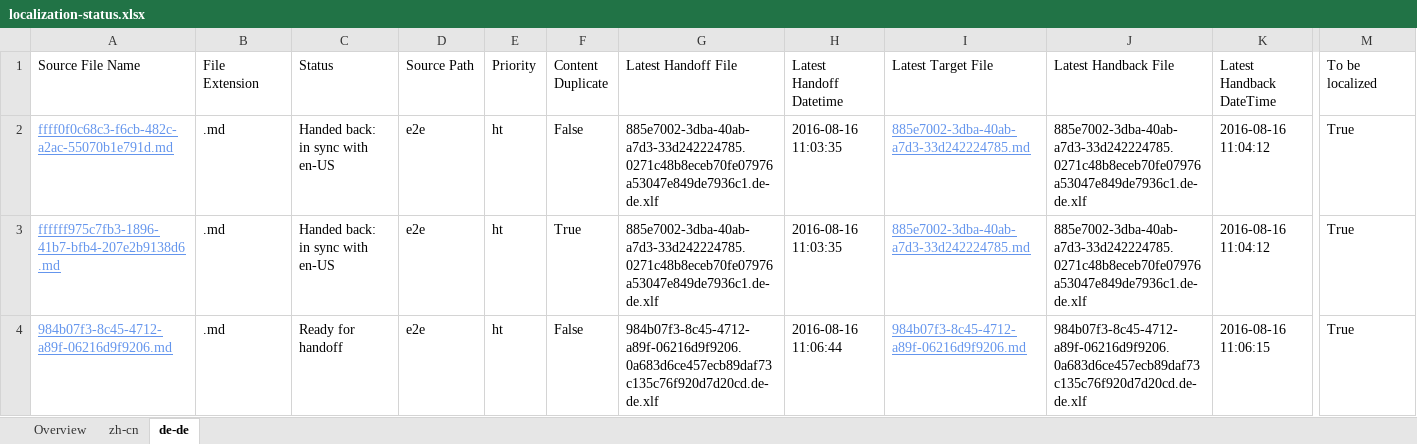
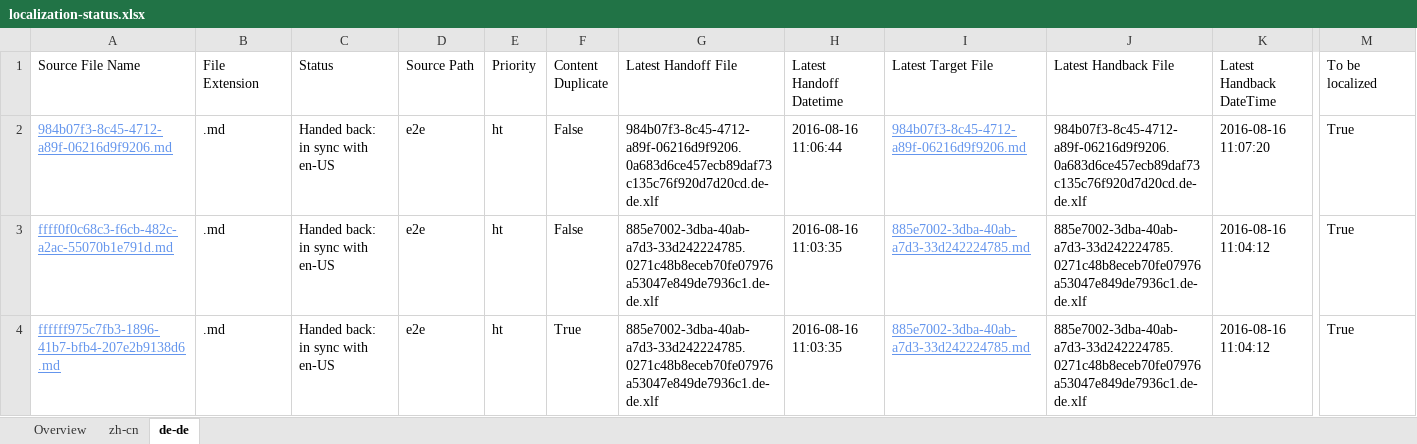
Before and after one commit to OpenLocalizationTestOrg/ol-test0-handback, an Excel workbook: ol-handback/OpenLocalizationTestOrg/ol-test0/ci/localization-status.xlsx, sheet de-de, drawn as a sheet; only a part is shown, gaps mark what is left out; values as stored, in another font and other column widths than the file's, no borders; table styles not drawn; removed rows and columns are numbered as before the commit, all else as after; rows hold the shown columns only; the diff names each change by its address in the sheet, - before the commit and + after, or states it on an @@ line.

```diff
--- a/ol-handback/OpenLocalizationTestOrg/ol-test0/ci/localization-status.xlsx (sheet de-de)
+++ b/ol-handback/OpenLocalizationTestOrg/ol-test0/ci/localization-status.xlsx (sheet de-de)
+row 2: 984b07f3-8c45-4712-a89f-06216d9f9206.md | .md | Handed back: in sync with en-US | e2e | ht | False | 984b07f3-8c45-4712-a89f-06216d9f9206.0a683d6ce457ecb89daf73c135c76f920d7d20cd.de-de.xlf | 2016-08-16 11:06:44 | 984b07f3-8c45-4712-a89f-06216d9f9206.md | 984b07f3-8c45-4712-a89f-06216d9f9206.0a683d6ce457ecb89daf73c135c76f920d7d20cd.de-de.xlf | 2016-08-16 11:07:20 | True
-row 4: 984b07f3-8c45-4712-a89f-06216d9f9206.md | .md | Ready for handoff | e2e | ht | False | 984b07f3-8c45-4712-a89f-06216d9f9206.0a683d6ce457ecb89daf73c135c76f920d7d20cd.de-de.xlf | 2016-08-16 11:06:44 | 984b07f3-8c45-4712-a89f-06216d9f9206.md | 984b07f3-8c45-4712-a89f-06216d9f9206.0a683d6ce457ecb89daf73c135c76f920d7d20cd.de-de.xlf | 2016-08-16 11:06:15 | True
```
Also changed, not shown: sheet zh-cn, sheet Overview, ol-handback/OpenLocalizationTestOrg/ol-test0/ci/handback-status.xlsx.
